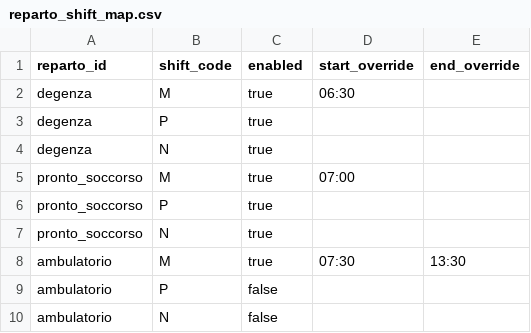
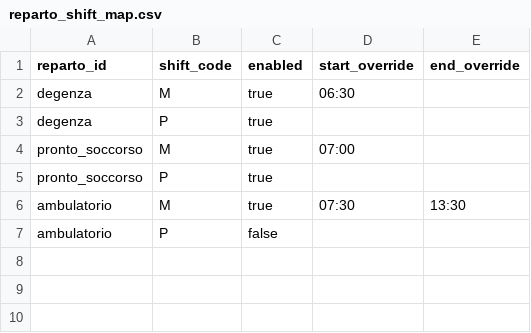
Before and after one commit to michelegrieco358/shiftSchedulingClinica, a CSV file: data/reparto_shift_map.csv, drawn as a sheet.

```diff
--- a/data/reparto_shift_map.csv
+++ b/data/reparto_shift_map.csv
@@ -3,8 +3,5 @@ degenza,M,true,06:30,
 degenza,P,true,,
-degenza,N,true,,
 pronto_soccorso,M,true,07:00,
 pronto_soccorso,P,true,,
-pronto_soccorso,N,true,,
 ambulatorio,M,true,07:30,13:30
 ambulatorio,P,false,,
-ambulatorio,N,false,,
```
Also changed, not shown: data/coverage_groups.csv, data/coverage_roles.csv, 11 other files.
